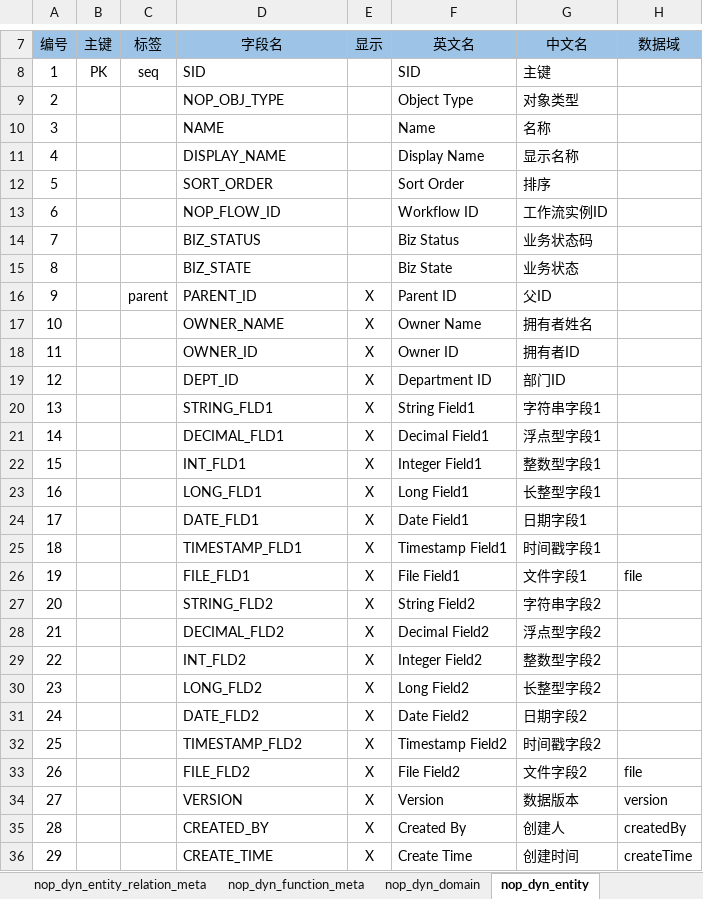
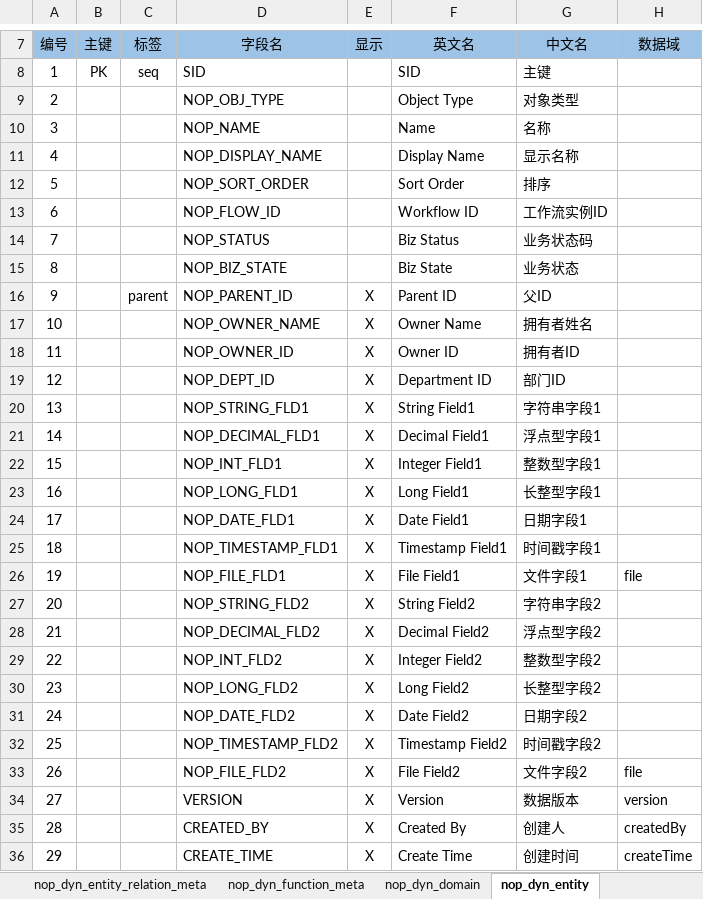
Before and after one commit to entropy-cloud/nop-entropy, an Excel workbook: nop-dyn/model/nop-dyn.orm.xlsx, sheet nop_dyn_entity, drawn as a sheet; only a part is shown, gaps mark what is left out; values as stored, in another font and other column widths than the file's, no borders; the diff covers the shown part only; the diff names each change by its address in the sheet, - before the commit and + after, or states it on an @@ line.

```diff
--- a/nop-dyn/model/nop-dyn.orm.xlsx (sheet nop_dyn_entity)
+++ b/nop-dyn/model/nop-dyn.orm.xlsx (sheet nop_dyn_entity)
-D10 (字段名): NAME
+D10 (字段名): NOP_NAME
-D11 (字段名): DISPLAY_NAME
+D11 (字段名): NOP_DISPLAY_NAME
-D12 (字段名): SORT_ORDER
+D12 (字段名): NOP_SORT_ORDER
-D14 (字段名): BIZ_STATUS
+D14 (字段名): NOP_STATUS
-D15 (字段名): BIZ_STATE
+D15 (字段名): NOP_BIZ_STATE
-D16 (字段名): PARENT_ID
+D16 (字段名): NOP_PARENT_ID
-D17 (字段名): OWNER_NAME
+D17 (字段名): NOP_OWNER_NAME
-D18 (字段名): OWNER_ID
+D18 (字段名): NOP_OWNER_ID
-D19 (字段名): DEPT_ID
+D19 (字段名): NOP_DEPT_ID
-D20 (字段名): STRING_FLD1
+D20 (字段名): NOP_STRING_FLD1
-D21 (字段名): DECIMAL_FLD1
+D21 (字段名): NOP_DECIMAL_FLD1
-D22 (字段名): INT_FLD1
+D22 (字段名): NOP_INT_FLD1
-D23 (字段名): LONG_FLD1
+D23 (字段名): NOP_LONG_FLD1
-D24 (字段名): DATE_FLD1
+D24 (字段名): NOP_DATE_FLD1
-D25 (字段名): TIMESTAMP_FLD1
+D25 (字段名): NOP_TIMESTAMP_FLD1
-D26 (字段名): FILE_FLD1
+D26 (字段名): NOP_FILE_FLD1
-D27 (字段名): STRING_FLD2
+D27 (字段名): NOP_STRING_FLD2
-D28 (字段名): DECIMAL_FLD2
+D28 (字段名): NOP_DECIMAL_FLD2
-D29 (字段名): INT_FLD2
+D29 (字段名): NOP_INT_FLD2
-D30 (字段名): LONG_FLD2
+D30 (字段名): NOP_LONG_FLD2
-D31 (字段名): DATE_FLD2
+D31 (字段名): NOP_DATE_FLD2
-D32 (字段名): TIMESTAMP_FLD2
+D32 (字段名): NOP_TIMESTAMP_FLD2
-D33 (字段名): FILE_FLD2
+D33 (字段名): NOP_FILE_FLD2
```
Also changed, not shown: 3 edited cells elsewhere in this sheet, 55 other files.
